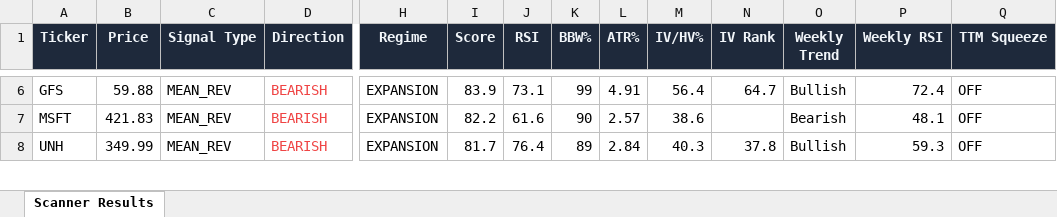
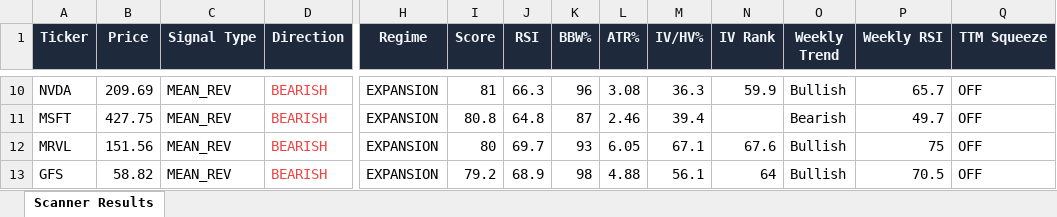
Before and after one commit to 6000rr4n/BM-screener, an Excel workbook: output/scanner_results.xlsx, sheet Scanner Results, drawn as a sheet; only a part is shown, gaps mark what is left out; values as stored, in another font and other column widths than the file's, no borders; addresses are those after the commit; rows hold the shown columns only; the diff covers the shown part only; the diff names each change by its address in the sheet, - before the commit and + after, or states it on an @@ line.

```diff
--- a/output/scanner_results.xlsx (sheet Scanner Results)
+++ b/output/scanner_results.xlsx (sheet Scanner Results)
-A10 (Ticker): GFS
+A10 (Ticker): NVDA
-B10 (Price): 59.88
+B10 (Price): 209.69
-I10 (Score): 83.9
+I10 (Score): 81
-J10 (RSI): 73.1
+J10 (RSI): 66.3
-K10 (BBW%): 99
+K10 (BBW%): 96
-L10 (ATR%): 4.91
+L10 (ATR%): 3.08
-M10 (IV/HV%): 56.4
+M10 (IV/HV%): 36.3
-N10 (IV Rank): 64.7
+N10 (IV Rank): 59.9
-P10 (Weekly RSI): 72.4
+P10 (Weekly RSI): 65.7
-B11 (Price): 421.83
+B11 (Price): 427.75
-I11 (Score): 82.2
+I11 (Score): 80.8
-J11 (RSI): 61.6
+J11 (RSI): 64.8
-K11 (BBW%): 90
+K11 (BBW%): 87
-L11 (ATR%): 2.57
+L11 (ATR%): 2.46
-M11 (IV/HV%): 38.6
+M11 (IV/HV%): 39.4
-P11 (Weekly RSI): 48.1
+P11 (Weekly RSI): 49.7
+row 12: MRVL | 151.56 | MEAN_REV | BEARISH | EXPANSION | 80 | 69.7 | 93 | 6.05 | 67.1 | 67.6 | Bullish | 75 | OFF
-A13 (Ticker): UNH
+A13 (Ticker): GFS
-B13 (Price): 349.99
+B13 (Price): 58.82
-I13 (Score): 81.7
+I13 (Score): 79.2
-J13 (RSI): 76.4
+J13 (RSI): 68.9
-K13 (BBW%): 89
+K13 (BBW%): 98
-L13 (ATR%): 2.84
+L13 (ATR%): 4.88
-M13 (IV/HV%): 40.3
+M13 (IV/HV%): 56.1
-N13 (IV Rank): 37.8
+N13 (IV Rank): 64
-P13 (Weekly RSI): 59.3
+P13 (Weekly RSI): 70.5
```
Also changed, not shown: 22 added rows, 18 removed rows and 214 edited cells elsewhere in this sheet, 1 other file.
